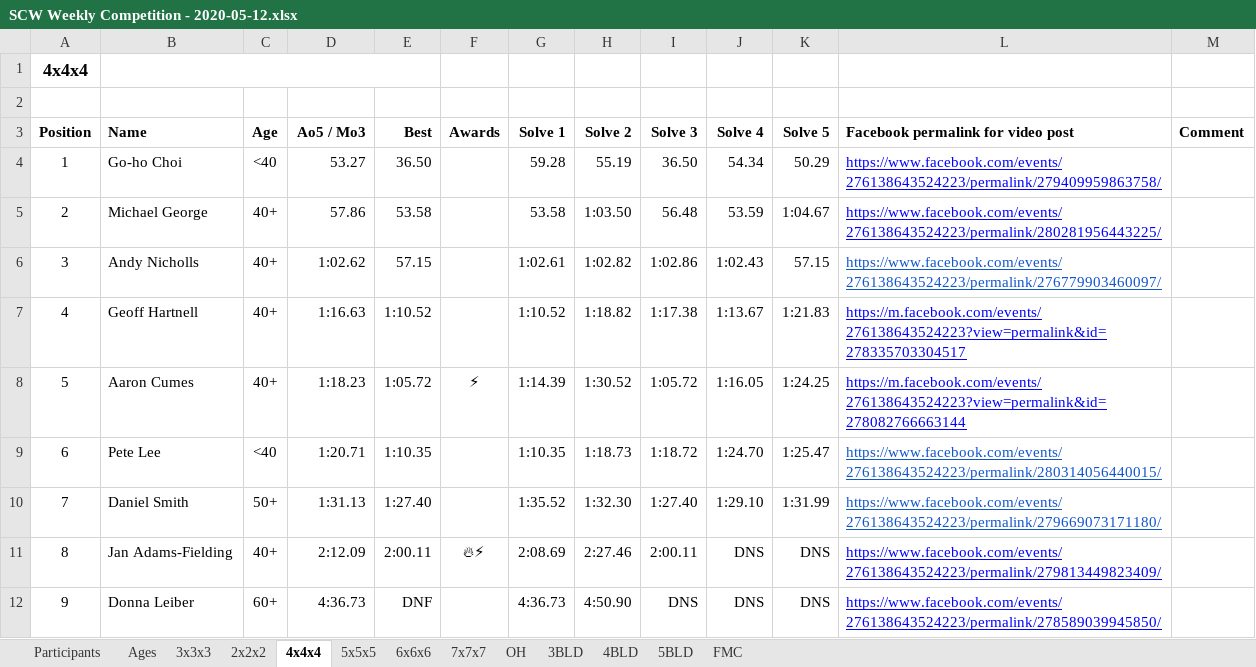
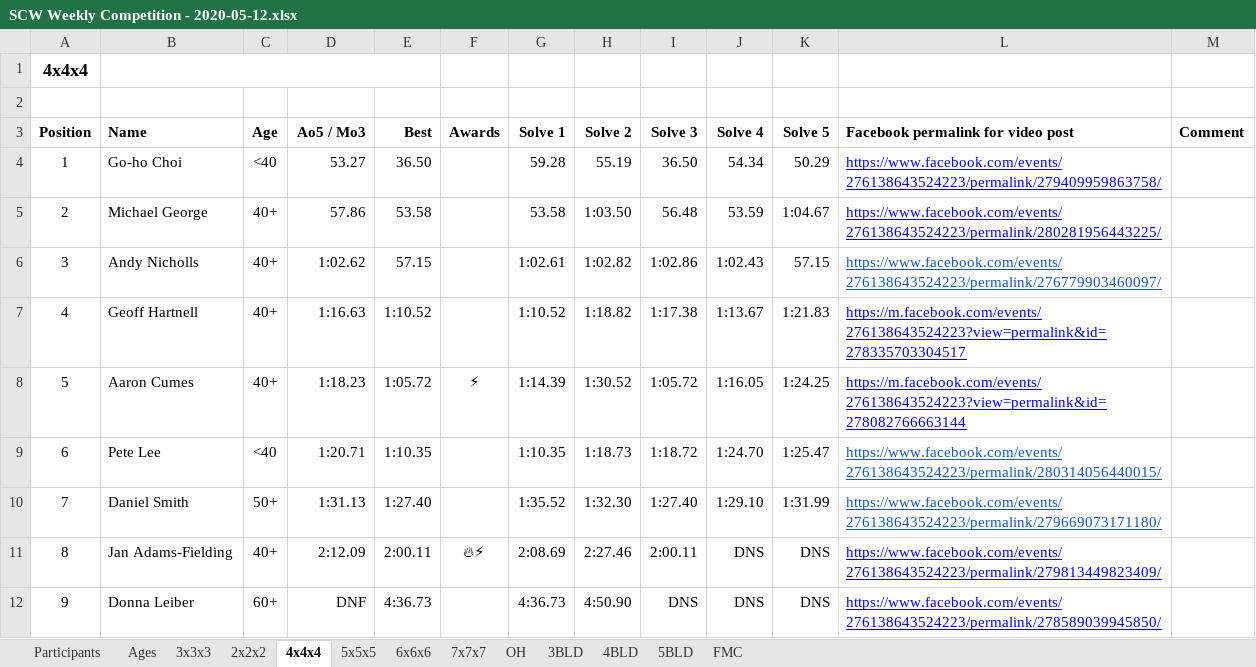
Before and after one commit to Logiqx/scw-comp, an Excel workbook: data/2020-05-12/SCW Weekly Competition - 2020-05-12.xlsx, sheet 4x4x4, drawn as a sheet; values as stored, in another font and other column widths than the file's, no borders; the diff names each change by its address in the sheet, - before the commit and + after, or states it on an @@ line.

```diff
--- a/data/2020-05-12/SCW Weekly Competition - 2020-05-12.xlsx (sheet 4x4x4)
+++ b/data/2020-05-12/SCW Weekly Competition - 2020-05-12.xlsx (sheet 4x4x4)
-D12 (Ao5 / Mo3): 4:36.73
+D12 (Ao5 / Mo3): DNF
-E12 (Best): DNF
+E12 (Best): 4:36.73
```
Also changed, not shown: 4 other files.
